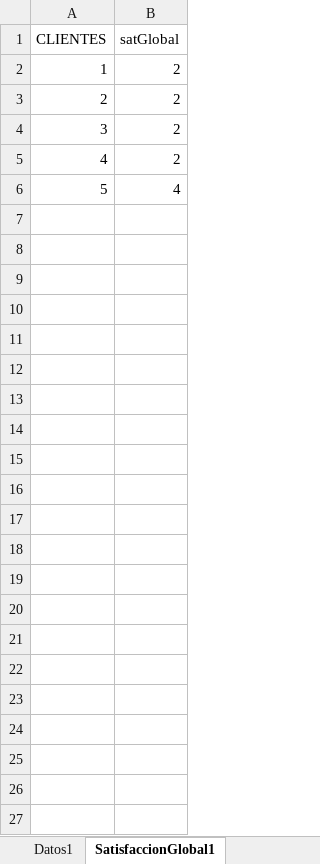
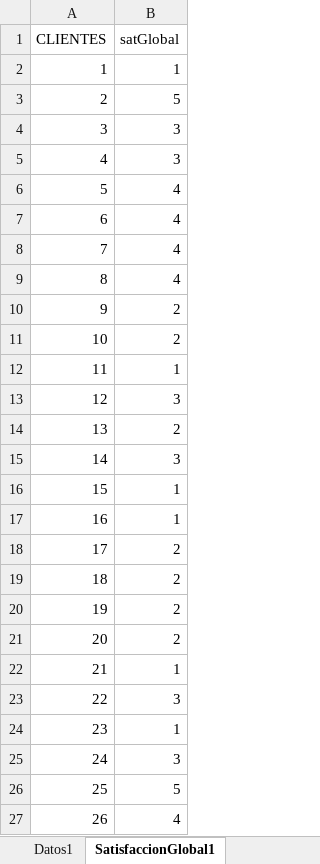
Before and after one commit to pacho950609/MUSA-IIND, an Excel workbook: servidor/RMusa/Data1/SatisfacciónRtasFundamentos.xlsx, sheet SatisfaccionGlobal1, drawn as a sheet; values as stored, in another font and other column widths than the file's, no borders; addresses are those after the commit; the diff names each change by its address in the sheet, - before the commit and + after, or states it on an @@ line.

```diff
--- a/servidor/RMusa/Data1/SatisfacciónRtasFundamentos.xlsx (sheet SatisfaccionGlobal1)
+++ b/servidor/RMusa/Data1/SatisfacciónRtasFundamentos.xlsx (sheet SatisfaccionGlobal1)
+row 2: 1 | 1
+row 3: 2 | 5
+row 4: 3 | 3
+row 5: 4 | 3
+row 6: 5 | 4
+row 7: 6 | 4
+row 8: 7 | 4
+row 9: 8 | 4
+row 10: 9 | 2
+row 11: 10 | 2
+row 12: 11 | 1
+row 13: 12 | 3
+row 14: 13 | 2
+row 15: 14 | 3
+row 16: 15 | 1
+row 17: 16 | 1
@@ column A (CLIENTES) renumbered from row 18 down @@
+row 22: 21 | 1
+row 23: 22 | 3
+row 24: 23 | 1
+row 25: 24 | 3
+row 26: 25 | 5
```
Also changed, not shown: sheet SatisfaccionSubcriterios1, sheet SatisfaccionCriterios1, sheet Subcriterios, sheet Datos1, 21 other files.
